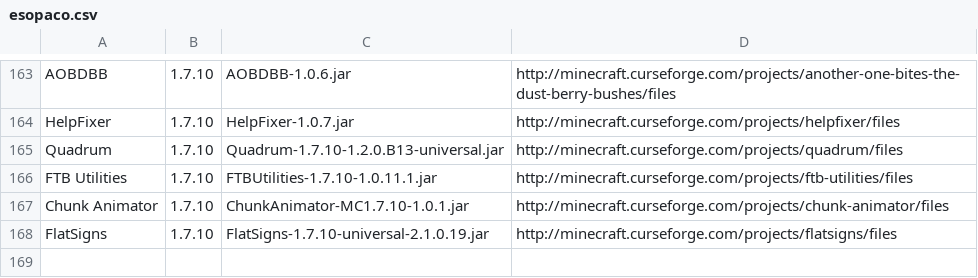
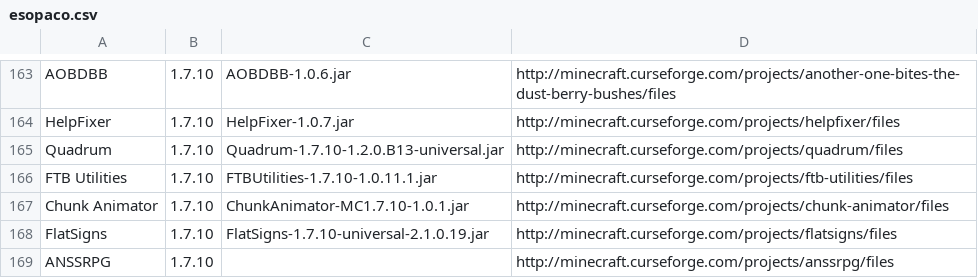
Before and after one commit to gchpaco/minecraft_updater, a CSV file: esopaco.csv, drawn as a sheet; only a part is shown, gaps mark what is left out; the diff names each change by its address in the sheet, - before the commit and + after, or states it on an @@ line.

Commit message:
Add ANSSRPG for tracking

```diff
--- a/esopaco.csv
+++ b/esopaco.csv
+row 169: ANSSRPG | 1.7.10 |  | http://minecraft.curseforge.com/projects/anssrpg/files
```
